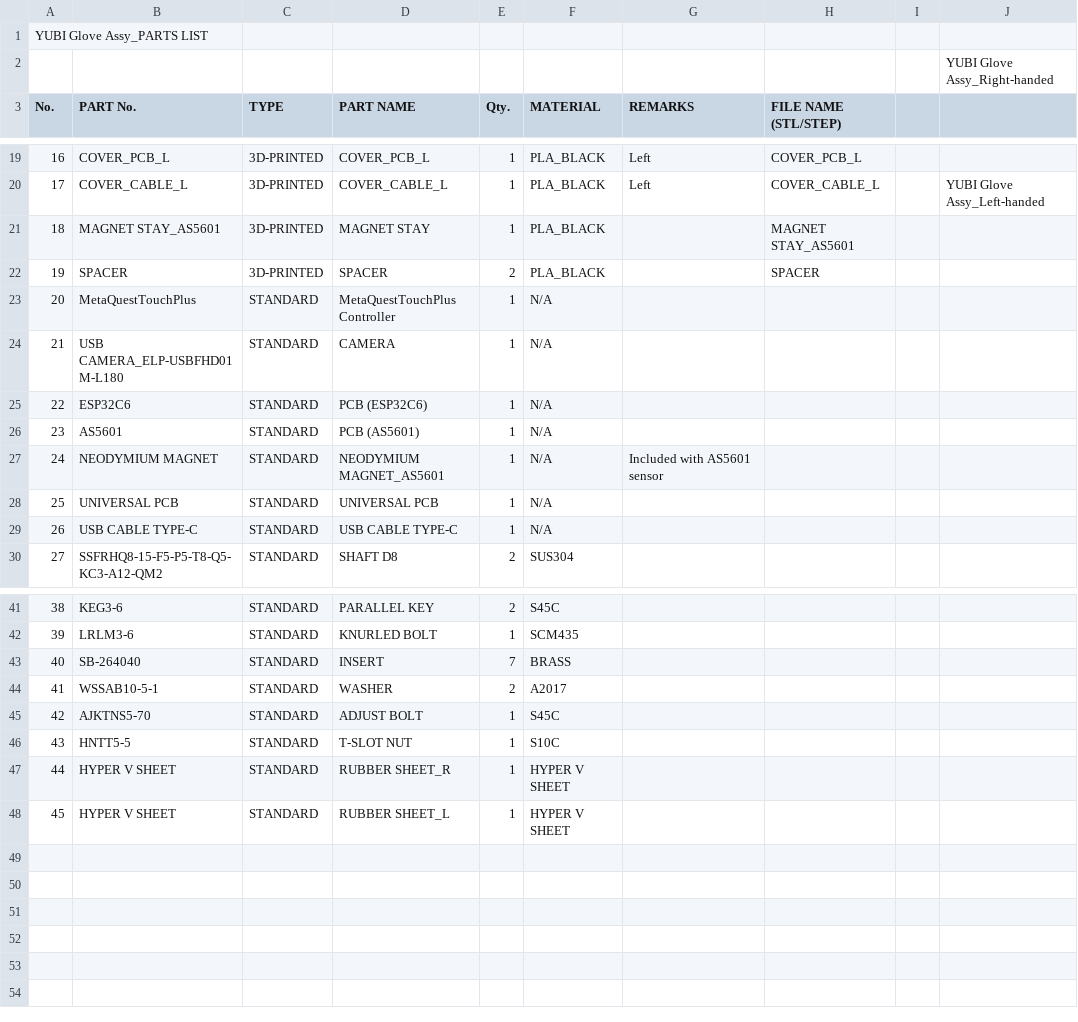
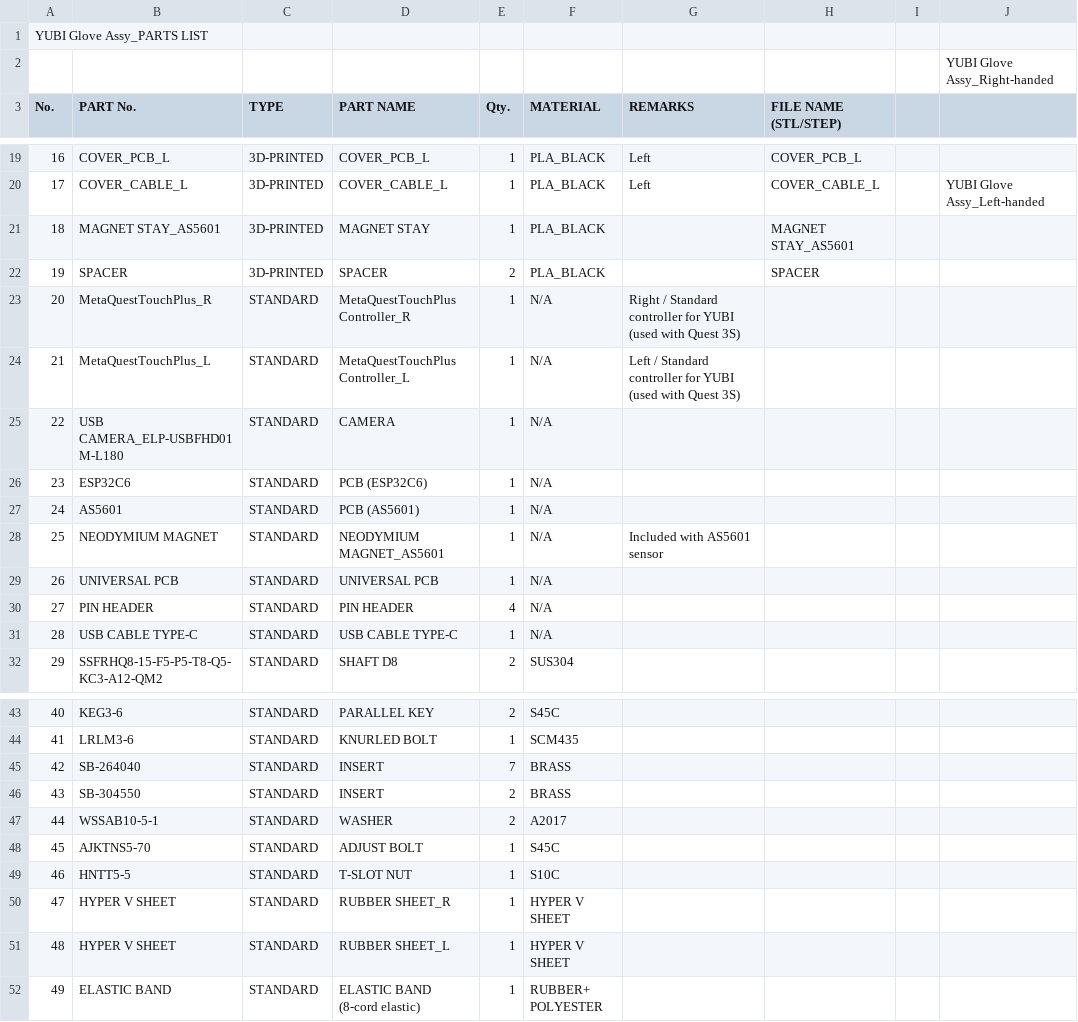
Before and after one commit to Toyota/yubi-hw, a CSV file: docs/BOM/YUBI Glove Assy_BOM.csv, drawn as a sheet; only a part is shown, gaps mark what is left out; addresses are those after the commit; ↵ is a line break in a cell; the diff names each change by its address in the sheet, - before the commit and + after, or states it on an @@ line.

Commit message:
fix: update Glove and Gripper BOMs
Glove: split controller into R/L (Quest 3S), add PIN HEADER,
SB-304550 insert, and elastic band. Gripper: specify servo model
as XM430-W350-R. Normalize encoding to UTF-8 (no BOM) with LF.

```diff
--- a/docs/BOM/YUBI Glove Assy_BOM.csv
+++ b/docs/BOM/YUBI Glove Assy_BOM.csv
-B23 (PART No.): MetaQuestTouchPlus
+B23 (PART No.): MetaQuestTouchPlus_R
-D23 (PART NAME): MetaQuestTouchPlus Controller
+D23 (PART NAME): MetaQuestTouchPlus Controller_R
-G23 (REMARKS): (empty)
+G23 (REMARKS): Right / Standard controller for YUBI (used with Quest 3S)
+row 24: 21 | MetaQuestTouchPlus_L | STANDARD | MetaQuestTouchPlus Controller_L | 1 | N/A | Left / Standard controller for YUBI (used with Quest 3S)
@@ column A (No.) renumbered between rows 25 and 51 @@
+row 30: 27 | PIN HEADER | STANDARD | PIN HEADER | 4 | N/A
+row 46: 43 | SB-304550 | STANDARD | INSERT | 2 | BRASS
+row 52: 49 | ELASTIC BAND | STANDARD | ELASTIC BAND (8-cord elastic) | 1 | RUBBER+ ↵ POLYESTER
```
Also changed, not shown: docs/BOM/YUBI Gripper_DYNAMIXEL_BOM.csv.
